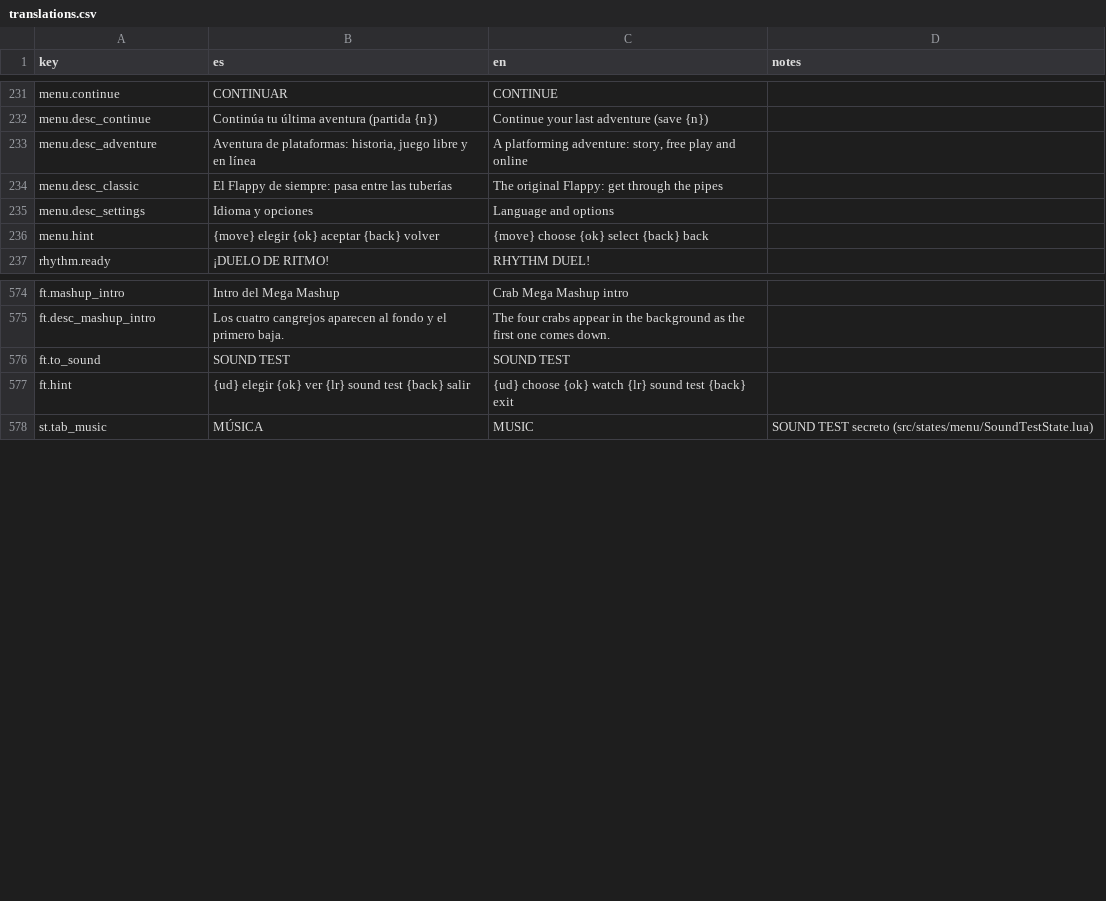
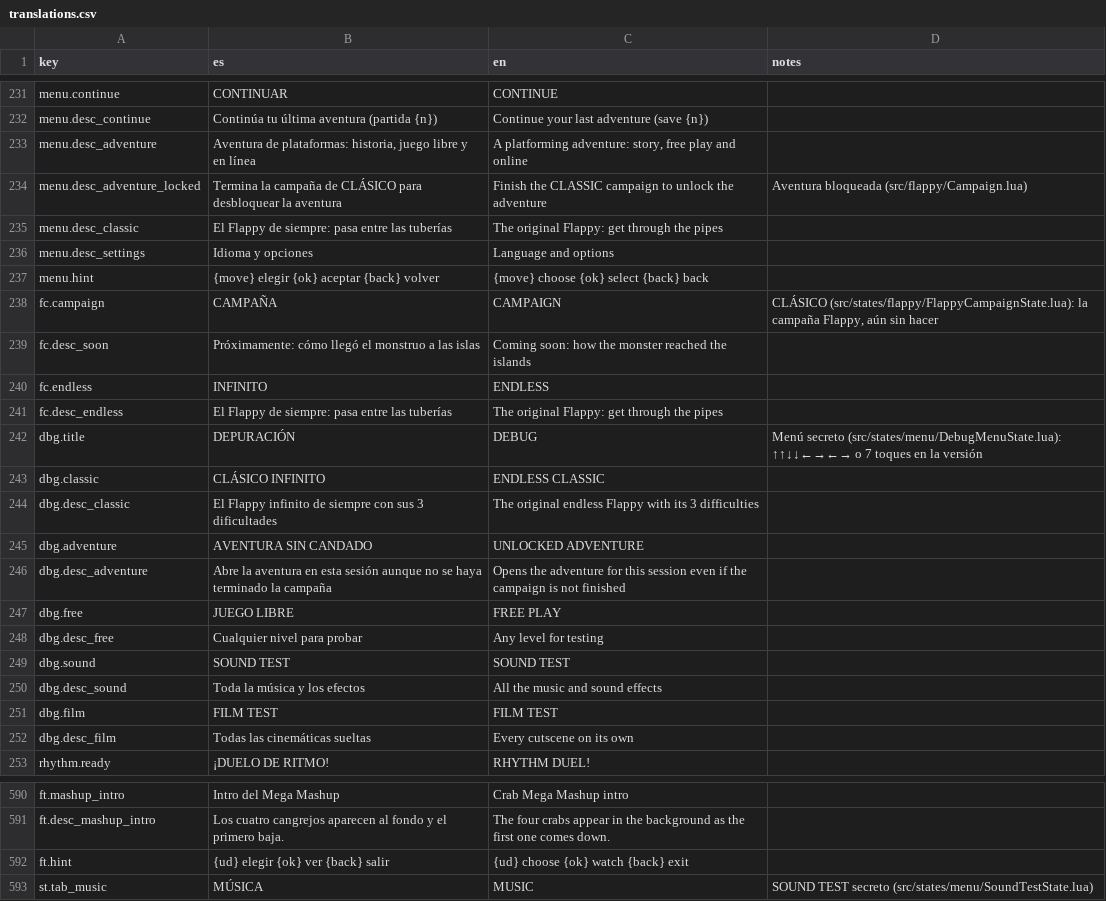
Before and after one commit to leleletus/FlappyMonster, a CSV file: assets/lang/translations.csv, drawn as a sheet; only a part is shown, gaps mark what is left out; the diff covers the shown part only.

```diff
--- a/assets/lang/translations.csv
+++ b/assets/lang/translations.csv
@@ -233,2 +233,3 @@ menu.desc_continue,Continúa tu última aventura (partida {n}),Continue your las
 menu.desc_adventure,"Aventura de plataformas: historia, juego libre y en línea","A platforming adventure: story, free play and online",
+menu.desc_adventure_locked,Termina la campaña de CLÁSICO para desbloquear la aventura,Finish the CLASSIC campaign to unlock the adventure,"Aventura bloqueada (src/flappy/Campaign.lua)"
 menu.desc_classic,El Flappy de siempre: pasa entre las tuberías,The original Flappy: get through the pipes,
@@ -236,2 +237,17 @@ menu.desc_settings,Idioma y opciones,Language and options,
 menu.hint,{move} elegir      {ok} aceptar      {back} volver,{move} choose      {ok} select      {back} back,
+fc.campaign,CAMPAÑA,CAMPAIGN,"CLÁSICO (src/states/flappy/FlappyCampaignState.lua): la campaña Flappy, aún sin hacer"
+fc.desc_soon,"Próximamente: cómo llegó el monstruo a las islas","Coming soon: how the monster reached the islands",
+fc.endless,INFINITO,ENDLESS,
+fc.desc_endless,El Flappy de siempre: pasa entre las tuberías,The original Flappy: get through the pipes,
+dbg.title,DEPURACIÓN,DEBUG,"Menú secreto (src/states/menu/DebugMenuState.lua): ↑↑↓↓←→←→ o 7 toques en la versión"
+dbg.classic,CLÁSICO INFINITO,ENDLESS CLASSIC,
+dbg.desc_classic,El Flappy infinito de siempre con sus 3 dificultades,The original endless Flappy with its 3 difficulties,
+dbg.adventure,AVENTURA SIN CANDADO,UNLOCKED ADVENTURE,
+dbg.desc_adventure,Abre la aventura en esta sesión aunque no se haya terminado la campaña,Opens the adventure for this session even if the campaign is not finished,
+dbg.free,JUEGO LIBRE,FREE PLAY,
+dbg.desc_free,Cualquier nivel para probar,Any level for testing,
+dbg.sound,SOUND TEST,SOUND TEST,
+dbg.desc_sound,Toda la música y los efectos,All the music and sound effects,
+dbg.film,FILM TEST,FILM TEST,
+dbg.desc_film,Todas las cinemáticas sueltas,Every cutscene on its own,
 rhythm.ready,¡DUELO DE RITMO!,RHYTHM DUEL!,
@@ -575,4 +591,3 @@ ft.mashup_intro,Intro del Mega Mashup,Crab Mega Mashup intro,
 ft.desc_mashup_intro,Los cuatro cangrejos aparecen al fondo y el primero baja.,The four crabs appear in the background as the first one comes down.,
-ft.to_sound,SOUND TEST,SOUND TEST,
-ft.hint,{ud} elegir    {ok} ver    {lr} sound test    {back} salir,{ud} choose    {ok} watch    {lr} sound test    {back} exit,
+ft.hint,{ud} elegir    {ok} ver    {back} salir,{ud} choose    {ok} watch    {back} exit,
 st.tab_music,MÚSICA,MUSIC,SOUND TEST secreto (src/states/menu/SoundTestState.lua)
```
Also changed, not shown: 3 edited cells elsewhere in this file, 16 other files.
